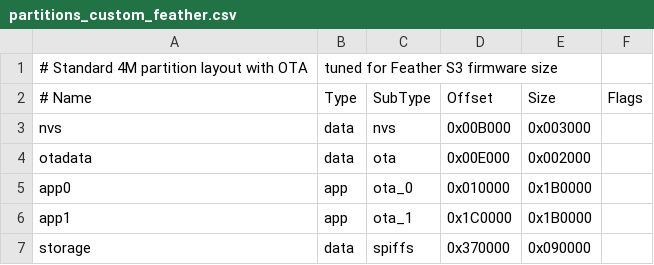
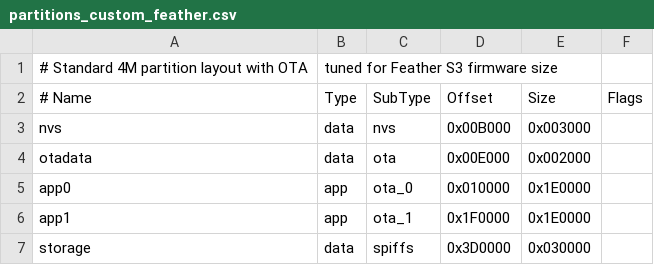
Before and after one commit to lawrencek52/NightDriverStrip, a CSV file: config/partitions_custom_feather.csv, drawn as a sheet.

```diff
--- a/config/partitions_custom_feather.csv
+++ b/config/partitions_custom_feather.csv
@@ -4,4 +4,4 @@ nvs,        data,   nvs,     0x00B000,    0x003000,
 otadata,    data,   ota,     0x00E000,    0x002000,
-app0,       app,    ota_0,   0x010000,    0x1B0000,
-app1,       app,    ota_1,   0x1C0000,    0x1B0000,
-storage,    data,   spiffs,  0x370000,    0x090000
+app0,       app,    ota_0,   0x010000,    0x1E0000,
+app1,       app,    ota_1,   0x1F0000,    0x1E0000,
+storage,    data,   spiffs,  0x3D0000,    0x030000
```
Also changed, not shown: 7 other files.
